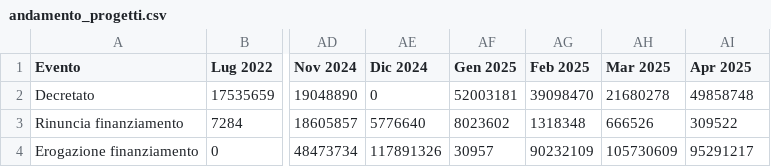
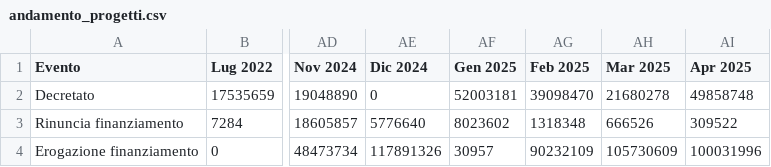
Before and after one commit to teamdigitale/padigitale2026-opendata, a CSV file: data/KPI/andamento_progetti.csv, drawn as a sheet; only a part is shown, gaps mark what is left out; the diff names each change by its address in the sheet, - before the commit and + after, or states it on an @@ line.

Commit message:
Aggiunti dataset con split per avviso

```diff
--- a/data/KPI/andamento_progetti.csv
+++ b/data/KPI/andamento_progetti.csv
-AI4 (Apr 2025): 95291217
+AI4 (Apr 2025): 100031996
```
Also changed, not shown: data/KPI/importo_per_misura.csv, data/KPI/importo_per_tipologia.csv, 7 other files.
